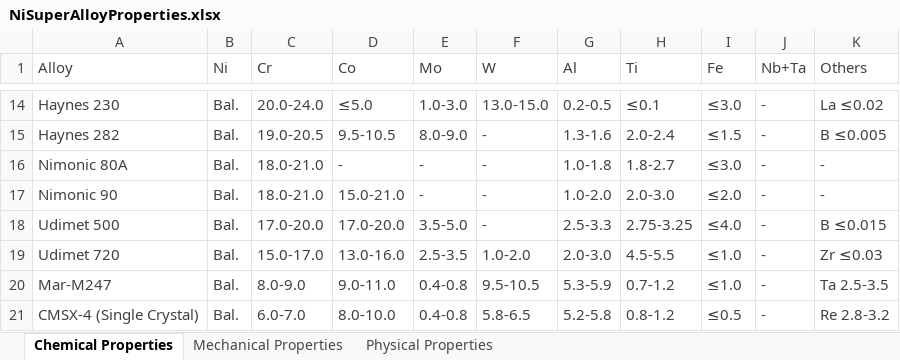
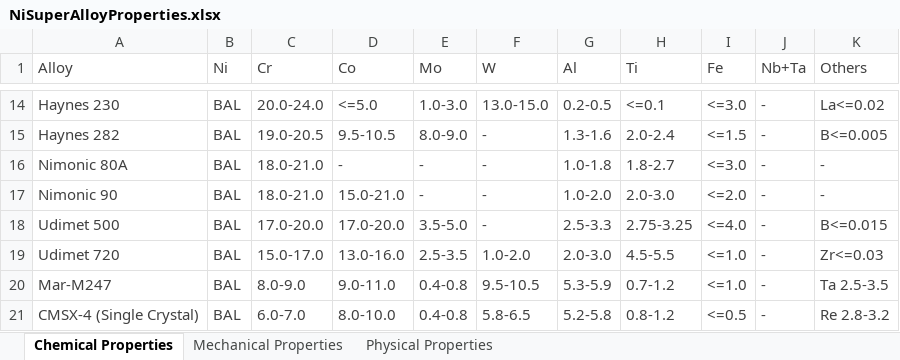
Before and after one commit to airi-utcn/AlloyGraph, an Excel workbook: Data/NiSuperAlloyProperties.xlsx, sheet Chemical Properties, drawn as a sheet; only a part is shown, gaps mark what is left out; values as stored, in another font and other column widths than the file's, no borders; charts and pictures not drawn; the diff covers the shown part only; the diff names each change by its address in the sheet, - before the commit and + after, or states it on an @@ line.

```diff
--- a/Data/NiSuperAlloyProperties.xlsx (sheet Chemical Properties)
+++ b/Data/NiSuperAlloyProperties.xlsx (sheet Chemical Properties)
-B14:B21 (Ni): Bal.
+B14:B21 (Ni): BAL
-D14 (Co): ≤5.0
+D14 (Co): <=5.0
-H14 (Ti): ≤0.1
+H14 (Ti): <=0.1
-I14 (Fe): ≤3.0
+I14 (Fe): <=3.0
-K14 (Others): La ≤0.02
+K14 (Others): La<=0.02
-I15 (Fe): ≤1.5
+I15 (Fe): <=1.5
-K15 (Others): B ≤0.005
+K15 (Others): B<=0.005
-I16 (Fe): ≤3.0
+I16 (Fe): <=3.0
-I17 (Fe): ≤2.0
+I17 (Fe): <=2.0
-I18 (Fe): ≤4.0
+I18 (Fe): <=4.0
-K18 (Others): B ≤0.015
+K18 (Others): B<=0.015
-I19:I20 (Fe): ≤1.0
+I19:I20 (Fe): <=1.0
-K19 (Others): Zr ≤0.03
+K19 (Others): Zr<=0.03
-I21 (Fe): ≤0.5
+I21 (Fe): <=0.5
```
Also changed, not shown: 32 edited cells elsewhere in this sheet, sheet Mechanical Properties, 1 other file.
